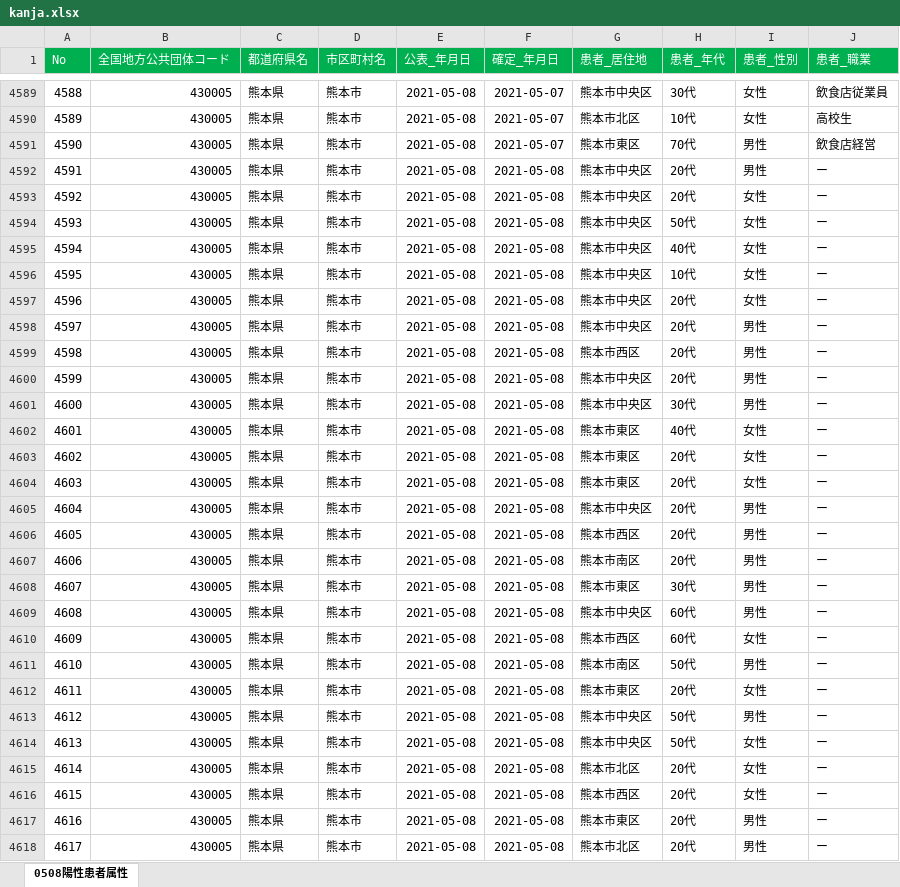
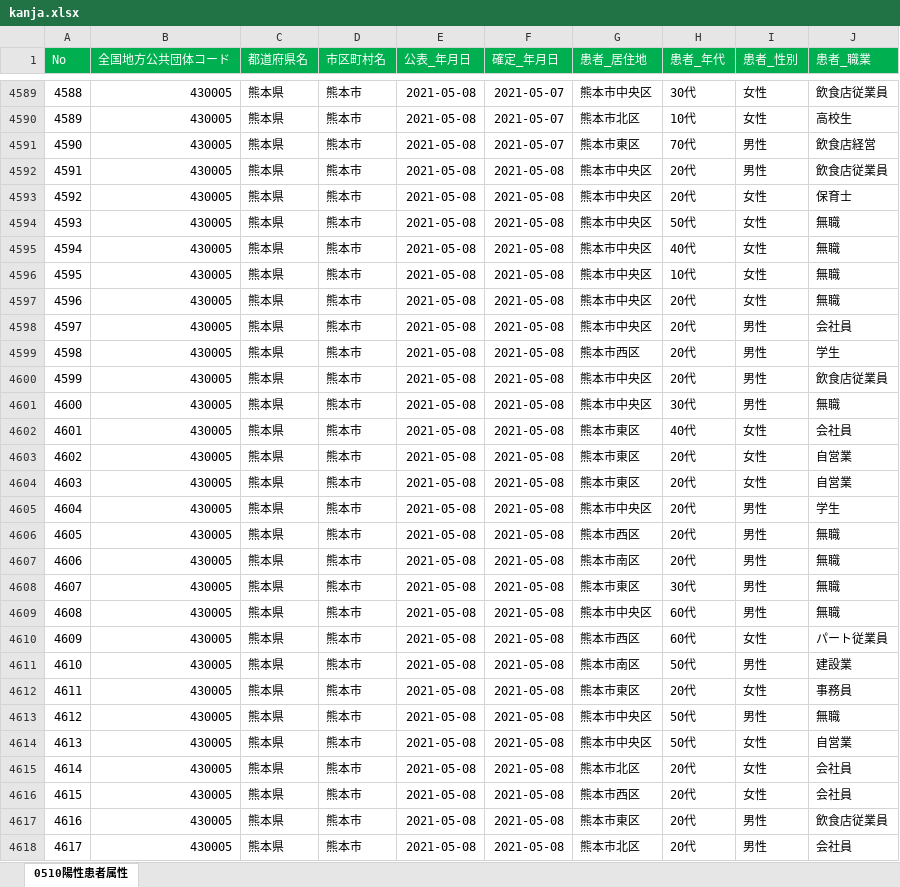
Before and after one commit to makoragi/kumamoto-covid19, an Excel workbook: kanja.xlsx, sheet 0510陽性患者属性, drawn as a sheet; only a part is shown, gaps mark what is left out; values as stored, in another font and other column widths than the file's, no borders; the diff covers the shown part only; the diff names each change by its address in the sheet, - before the commit and + after, or states it on an @@ line.

```diff
--- a/kanja.xlsx (sheet 0510陽性患者属性)
+++ b/kanja.xlsx (sheet 0510陽性患者属性)
-sheet tab: 0508陽性患者属性
+sheet tab: 0510陽性患者属性
-J4592 (患者_職業): ー
+J4592 (患者_職業): 飲食店従業員
-J4593 (患者_職業): ー
+J4593 (患者_職業): 保育士
-J4594:J4597 (患者_職業): ー
+J4594:J4597 (患者_職業): 無職
-J4598 (患者_職業): ー
+J4598 (患者_職業): 会社員
-J4599 (患者_職業): ー
+J4599 (患者_職業): 学生
-J4600 (患者_職業): ー
+J4600 (患者_職業): 飲食店従業員
-J4601 (患者_職業): ー
+J4601 (患者_職業): 無職
-J4602 (患者_職業): ー
+J4602 (患者_職業): 会社員
-J4603:J4604 (患者_職業): ー
+J4603:J4604 (患者_職業): 自営業
-J4605 (患者_職業): ー
+J4605 (患者_職業): 学生
-J4606:J4609 (患者_職業): ー
+J4606:J4609 (患者_職業): 無職
-J4610 (患者_職業): ー
+J4610 (患者_職業): パート従業員
-J4611 (患者_職業): ー
+J4611 (患者_職業): 建設業
-J4612 (患者_職業): ー
+J4612 (患者_職業): 事務員
-J4613 (患者_職業): ー
+J4613 (患者_職業): 無職
-J4614 (患者_職業): ー
+J4614 (患者_職業): 自営業
-J4615:J4616 (患者_職業): ー
+J4615:J4616 (患者_職業): 会社員
-J4617 (患者_職業): ー
+J4617 (患者_職業): 飲食店従業員
-J4618 (患者_職業): ー
+J4618 (患者_職業): 会社員
```
Also changed, not shown: other rows of this sheet, kensa.xlsx, 1 other file.
